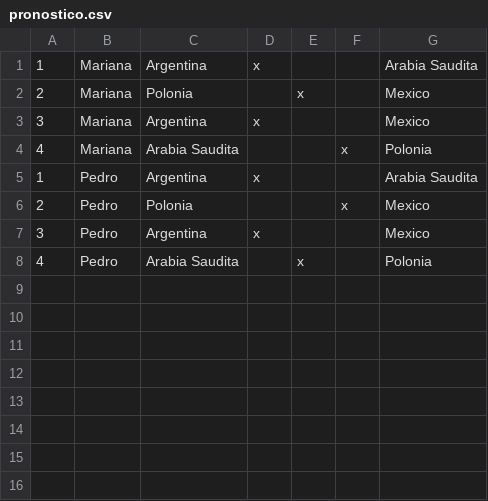
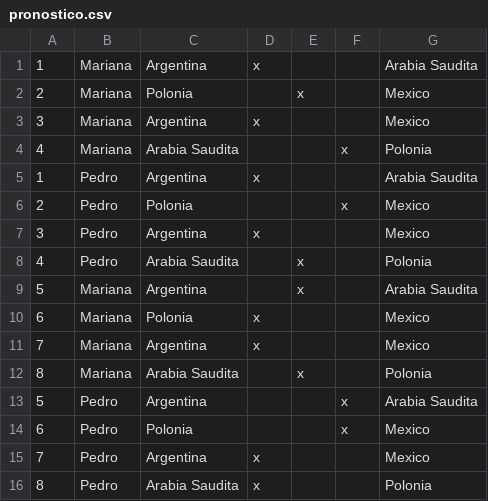
Before and after one commit to Rodritz/TP-Integrador-V2, a CSV file: src/main/resources/pronostico.csv, drawn as a sheet; the diff names each change by its address in the sheet, - before the commit and + after, or states it on an @@ line.

```diff
--- a/src/main/resources/pronostico.csv
+++ b/src/main/resources/pronostico.csv
+row 9: 5 | Mariana | Argentina |  | x |  | Arabia Saudita
+row 10: 6 | Mariana | Polonia | x |  |  | Mexico
+row 11: 7 | Mariana | Argentina | x |  |  | Mexico
+row 12: 8 | Mariana | Arabia Saudita |  | x |  | Polonia
+row 13: 5 | Pedro | Argentina |  |  | x | Arabia Saudita
+row 14: 6 | Pedro | Polonia |  |  | x | Mexico
+row 15: 7 | Pedro | Argentina | x |  |  | Mexico
+row 16: 8 | Pedro | Arabia Saudita | x |  |  | Polonia
```
Also changed, not shown: 1 other file.
